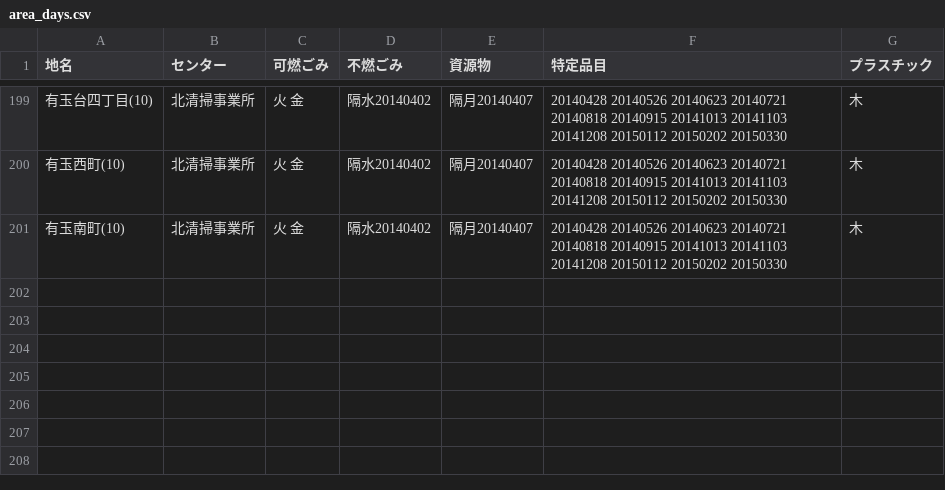
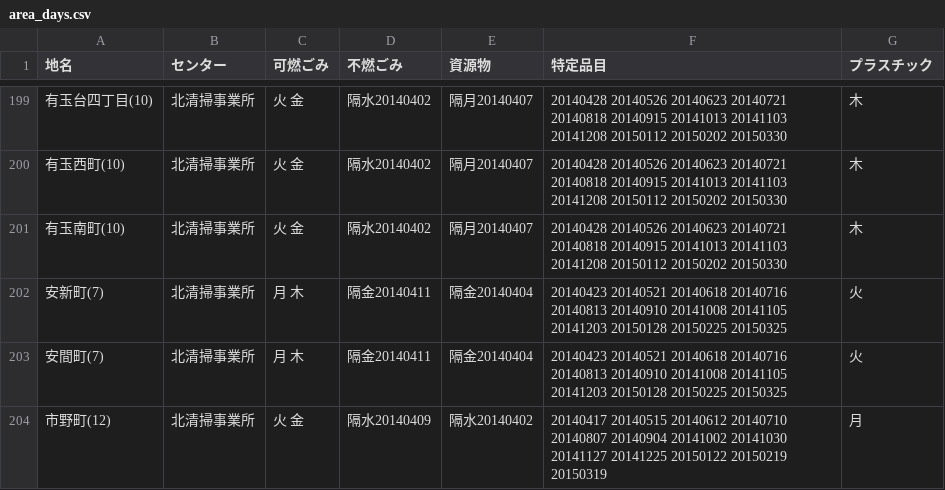
Before and after one commit to shimasho/5374, a CSV file: data/area_days.csv, drawn as a sheet; only a part is shown, gaps mark what is left out.

Commit message:
Update area_days.csv

```diff
--- a/data/area_days.csv
+++ b/data/area_days.csv
@@ -201 +201,4 @@
 有玉南町(10),北清掃事業所,火 金,隔水20140402,隔月20140407,20140428 20140526 20140623 20140721 20140818 20140915 20141013 20141103 20141208 20150112 20150202 20150330,木
+安新町(7),北清掃事業所,月 木,隔金20140411,隔金20140404,20140423 20140521 20140618 20140716 20140813 20140910 20141008 20141105 20141203 20150128 20150225 20150325,火
+安間町(7),北清掃事業所,月 木,隔金20140411,隔金20140404,20140423 20140521 20140618 20140716 20140813 20140910 20141008 20141105 20141203 20150128 20150225 20150325,火
+市野町(12),北清掃事業所,火 金,隔水20140409,隔水20140402,20140417 20140515 20140612 20140710 20140807 20140904 20141002 20141030 20141127 20141225 20150122 20150219 20150319,月
```
